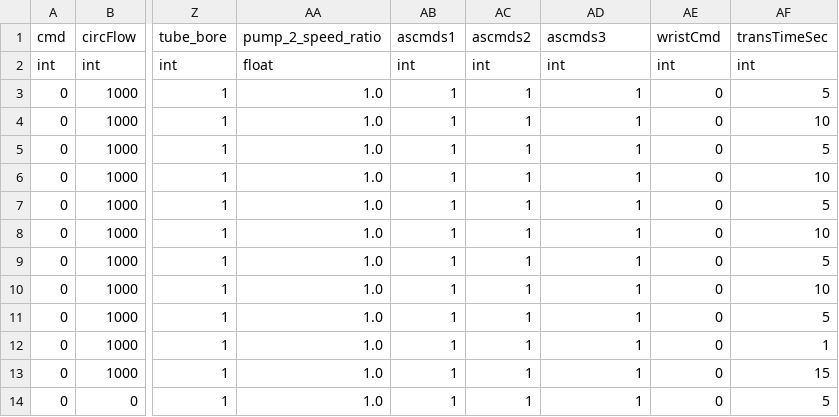
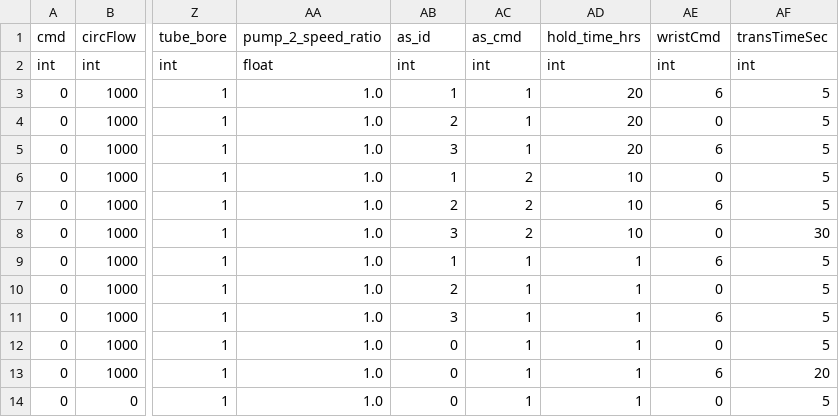
Before and after one commit to iamczar/proteus-plus, a CSV file: sequences/new-format-example-sequence.csv, drawn as a sheet; only a part is shown, gaps mark what is left out; the diff names each change by its address in the sheet, - before the commit and + after, or states it on an @@ line.

Commit message:
designed new test sequence file

```diff
--- a/sequences/new-format-example-sequence.csv
+++ b/sequences/new-format-example-sequence.csv
-AB1: ascmds1
+AB1: as_id
-AC1: ascmds2
+AC1: as_cmd
-AD1: ascmds3
+AD1: hold_time_hrs
-AD3:AD5 (hold_time_hrs): 1
+AD3:AD5 (hold_time_hrs): 20
-AE3 (wristCmd): 0
+AE3 (wristCmd): 6
-AB4 (as_id): 1
+AB4 (as_id): 2
-AF4 (transTimeSec): 10
+AF4 (transTimeSec): 5
-AB5 (as_id): 1
+AB5 (as_id): 3
-AE5 (wristCmd): 0
+AE5 (wristCmd): 6
-AC6:AC8 (as_cmd): 1
+AC6:AC8 (as_cmd): 2
-AD6:AD8 (hold_time_hrs): 1
+AD6:AD8 (hold_time_hrs): 10
-AF6 (transTimeSec): 10
+AF6 (transTimeSec): 5
-AB7 (as_id): 1
+AB7 (as_id): 2
-AE7 (wristCmd): 0
+AE7 (wristCmd): 6
-AB8 (as_id): 1
+AB8 (as_id): 3
-AF8 (transTimeSec): 10
+AF8 (transTimeSec): 30
-AE9 (wristCmd): 0
+AE9 (wristCmd): 6
-AB10 (as_id): 1
+AB10 (as_id): 2
-AF10 (transTimeSec): 10
+AF10 (transTimeSec): 5
-AB11 (as_id): 1
+AB11 (as_id): 3
-AE11 (wristCmd): 0
+AE11 (wristCmd): 6
-AB12:AB14 (as_id): 1
+AB12:AB14 (as_id): 0
-AF12 (transTimeSec): 1
+AF12 (transTimeSec): 5
-AE13 (wristCmd): 0
+AE13 (wristCmd): 6
-AF13 (transTimeSec): 15
+AF13 (transTimeSec): 20
```
Also changed, not shown: 1 other file.
